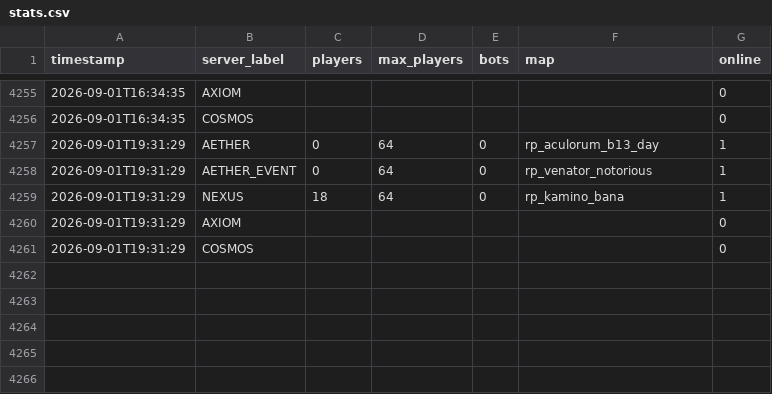
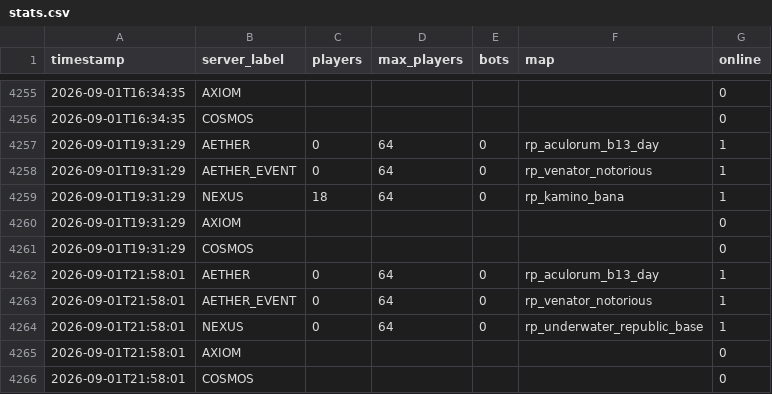
Before and after one commit to Fertouillle/gmod-monitor, a CSV file: stats.csv, drawn as a sheet; only a part is shown, gaps mark what is left out; the diff names each change by its address in the sheet, - before the commit and + after, or states it on an @@ line.

```diff
--- a/stats.csv
+++ b/stats.csv
+row 4262: 2026-09-01T21:58:01 | AETHER | 0 | 64 | 0 | rp_aculorum_b13_day | 1
+row 4263: 2026-09-01T21:58:01 | AETHER_EVENT | 0 | 64 | 0 | rp_venator_notorious | 1
+row 4264: 2026-09-01T21:58:01 | NEXUS | 0 | 64 | 0 | rp_underwater_republic_base | 1
+row 4265: 2026-09-01T21:58:01 | AXIOM |  |  |  |  | 0
+row 4266: 2026-09-01T21:58:01 | COSMOS |  |  |  |  | 0
```
